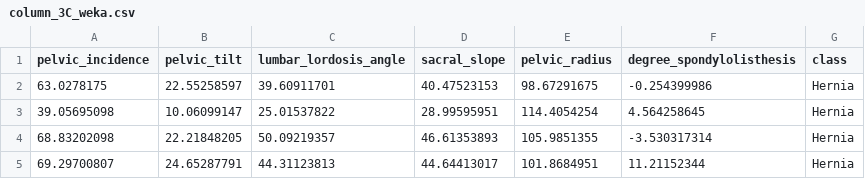
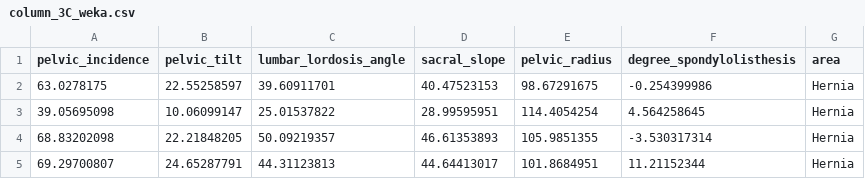
Before and after one commit to akalinirem/machine_learning, a CSV file: data/column_3C_weka.csv, drawn as a sheet; only a part is shown.

```diff
--- a/data/column_3C_weka.csv
+++ b/data/column_3C_weka.csv
@@ -1,2 +1,2 @@
-pelvic_incidence,pelvic_tilt,lumbar_lordosis_angle,sacral_slope,pelvic_radius,degree_spondylolisthesis,class
+pelvic_incidence,pelvic_tilt,lumbar_lordosis_angle,sacral_slope,pelvic_radius,degree_spondylolisthesis,area
 63.0278175,22.55258597,39.60911701,40.47523153,98.67291675,-0.254399986,Hernia
```
Also changed, not shown: 2 other files.
